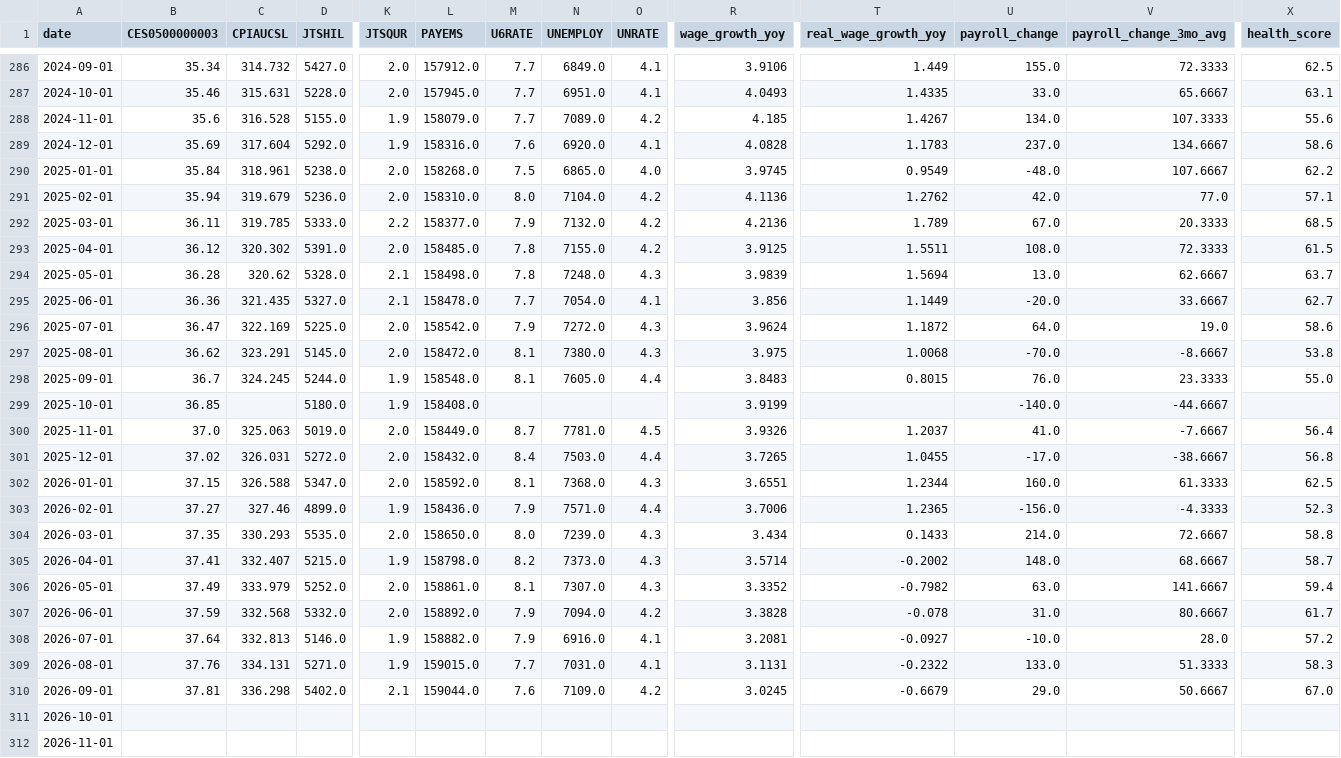
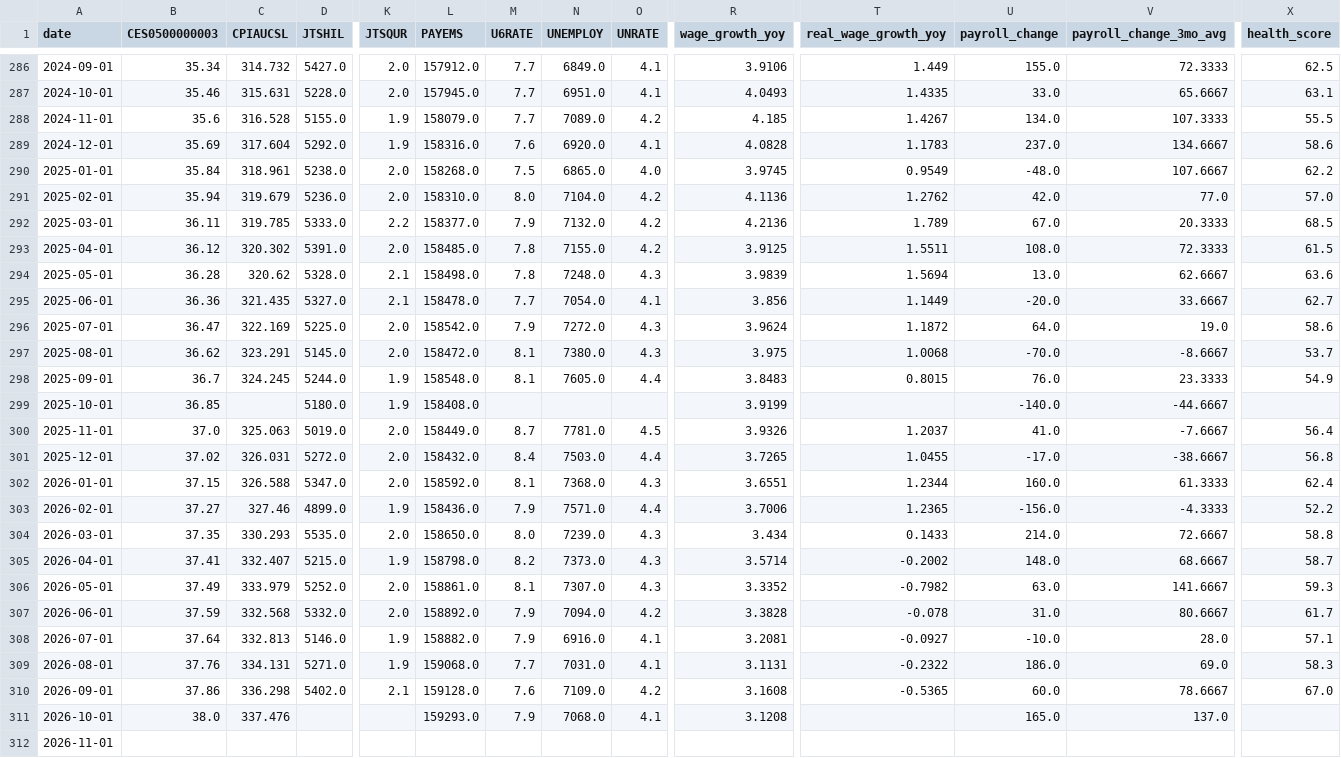
Before and after one commit to rohitkanduri24-lgtm/us-job-market-pulse-old, a CSV file: data/processed/national_monthly.csv, drawn as a sheet; only a part is shown, gaps mark what is left out; the diff covers the shown part only; the diff names each change by its address in the sheet, - before the commit and + after, or states it on an @@ line.

```diff
--- a/data/processed/national_monthly.csv
+++ b/data/processed/national_monthly.csv
-X288 (health_score): 55.6
+X288 (health_score): 55.5
-X291 (health_score): 57.1
+X291 (health_score): 57.0
-X294 (health_score): 63.7
+X294 (health_score): 63.6
-X297 (health_score): 53.8
+X297 (health_score): 53.7
-X298 (health_score): 55.0
+X298 (health_score): 54.9
-X302 (health_score): 62.5
+X302 (health_score): 62.4
-X303 (health_score): 52.3
+X303 (health_score): 52.2
-X306 (health_score): 59.4
+X306 (health_score): 59.3
-X308 (health_score): 57.2
+X308 (health_score): 57.1
-L309 (PAYEMS): 159015.0
+L309 (PAYEMS): 159068.0
-U309 (payroll_change): 133.0
+U309 (payroll_change): 186.0
-V309 (payroll_change_3mo_avg): 51.3333
+V309 (payroll_change_3mo_avg): 69.0
-B310 (CES0500000003): 37.81
+B310 (CES0500000003): 37.86
-L310 (PAYEMS): 159044.0
+L310 (PAYEMS): 159128.0
-R310 (wage_growth_yoy): 3.0245
+R310 (wage_growth_yoy): 3.1608
-T310 (real_wage_growth_yoy): -0.6679
+T310 (real_wage_growth_yoy): -0.5365
-U310 (payroll_change): 29.0
+U310 (payroll_change): 60.0
-V310 (payroll_change_3mo_avg): 50.6667
+V310 (payroll_change_3mo_avg): 78.6667
-B311 (CES0500000003): (empty)
+B311 (CES0500000003): 38.0
-C311 (CPIAUCSL): (empty)
+C311 (CPIAUCSL): 337.476
-L311 (PAYEMS): (empty)
+L311 (PAYEMS): 159293.0
-M311 (U6RATE): (empty)
+M311 (U6RATE): 7.9
-N311 (UNEMPLOY): (empty)
+N311 (UNEMPLOY): 7068.0
-O311 (UNRATE): (empty)
+O311 (UNRATE): 4.1
-R311 (wage_growth_yoy): (empty)
+R311 (wage_growth_yoy): 3.1208
-U311 (payroll_change): (empty)
+U311 (payroll_change): 165.0
-V311 (payroll_change_3mo_avg): (empty)
+V311 (payroll_change_3mo_avg): 137.0
```
Also changed, not shown: 54 edited cells elsewhere in this file, data/raw/fred.csv, 5 other files.
